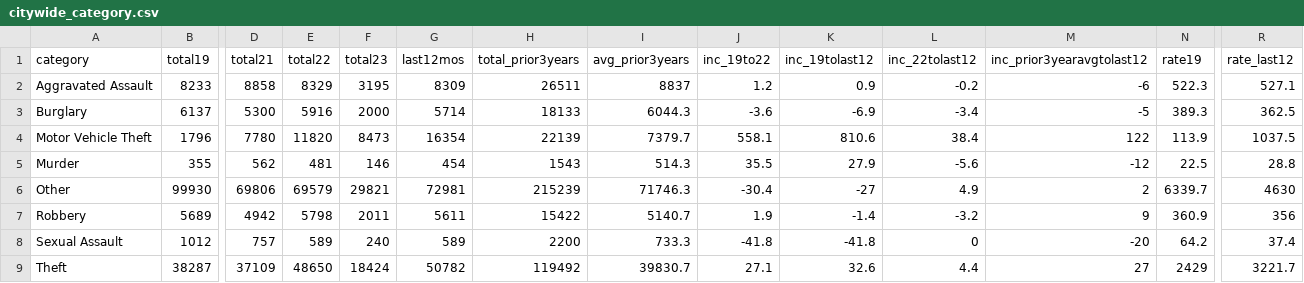
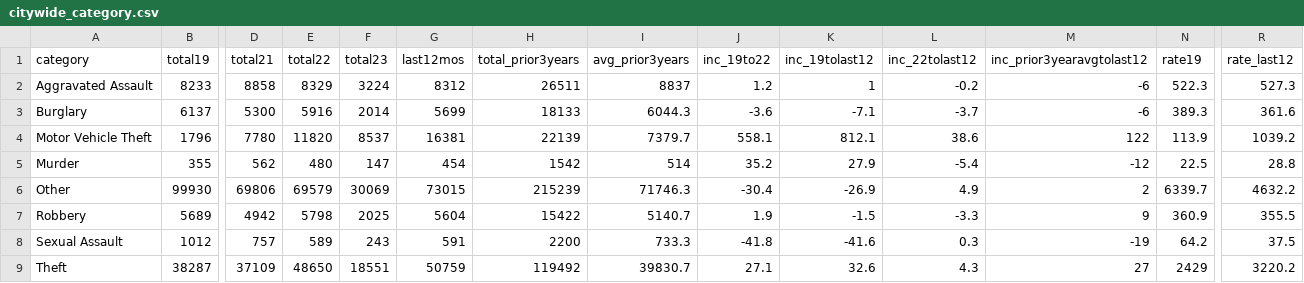
Before and after one commit to abcotvdata/safetytracker_philadelphia, a CSV file: data/output/city/citywide_category.csv, drawn as a sheet; only a part is shown, gaps mark what is left out; the diff names each change by its address in the sheet, - before the commit and + after, or states it on an @@ line.

```diff
--- a/data/output/city/citywide_category.csv
+++ b/data/output/city/citywide_category.csv
-F2 (total23): 3195
+F2 (total23): 3224
-G2 (last12mos): 8309
+G2 (last12mos): 8312
-K2 (inc_19tolast12): 0.9
+K2 (inc_19tolast12): 1
-R2 (rate_last12): 527.1
+R2 (rate_last12): 527.3
-F3 (total23): 2000
+F3 (total23): 2014
-G3 (last12mos): 5714
+G3 (last12mos): 5699
-K3 (inc_19tolast12): -6.9
+K3 (inc_19tolast12): -7.1
-L3 (inc_22tolast12): -3.4
+L3 (inc_22tolast12): -3.7
-M3 (inc_prior3yearavgtolast12): -5
+M3 (inc_prior3yearavgtolast12): -6
-R3 (rate_last12): 362.5
+R3 (rate_last12): 361.6
-F4 (total23): 8473
+F4 (total23): 8537
-G4 (last12mos): 16354
+G4 (last12mos): 16381
-K4 (inc_19tolast12): 810.6
+K4 (inc_19tolast12): 812.1
-L4 (inc_22tolast12): 38.4
+L4 (inc_22tolast12): 38.6
-R4 (rate_last12): 1037.5
+R4 (rate_last12): 1039.2
-E5 (total22): 481
+E5 (total22): 480
-F5 (total23): 146
+F5 (total23): 147
-H5 (total_prior3years): 1543
+H5 (total_prior3years): 1542
-I5 (avg_prior3years): 514.3
+I5 (avg_prior3years): 514
-J5 (inc_19to22): 35.5
+J5 (inc_19to22): 35.2
-L5 (inc_22tolast12): -5.6
+L5 (inc_22tolast12): -5.4
-F6 (total23): 29821
+F6 (total23): 30069
-G6 (last12mos): 72981
+G6 (last12mos): 73015
-K6 (inc_19tolast12): -27
+K6 (inc_19tolast12): -26.9
-R6 (rate_last12): 4630
+R6 (rate_last12): 4632.2
-F7 (total23): 2011
+F7 (total23): 2025
-G7 (last12mos): 5611
+G7 (last12mos): 5604
-K7 (inc_19tolast12): -1.4
+K7 (inc_19tolast12): -1.5
-L7 (inc_22tolast12): -3.2
+L7 (inc_22tolast12): -3.3
-R7 (rate_last12): 356
+R7 (rate_last12): 355.5
-F8 (total23): 240
+F8 (total23): 243
-G8 (last12mos): 589
+G8 (last12mos): 591
-K8 (inc_19tolast12): -41.8
+K8 (inc_19tolast12): -41.6
-L8 (inc_22tolast12): 0
+L8 (inc_22tolast12): 0.3
-M8 (inc_prior3yearavgtolast12): -20
+M8 (inc_prior3yearavgtolast12): -19
-R8 (rate_last12): 37.4
+R8 (rate_last12): 37.5
-F9 (total23): 18424
+F9 (total23): 18551
-G9 (last12mos): 50782
+G9 (last12mos): 50759
-L9 (inc_22tolast12): 4.4
+L9 (inc_22tolast12): 4.3
-R9 (rate_last12): 3221.7
+R9 (rate_last12): 3220.2
```
Also changed, not shown: data/output/districts/assaults_district.csv, data/output/districts/autothefts_district.csv, 44 other files.
